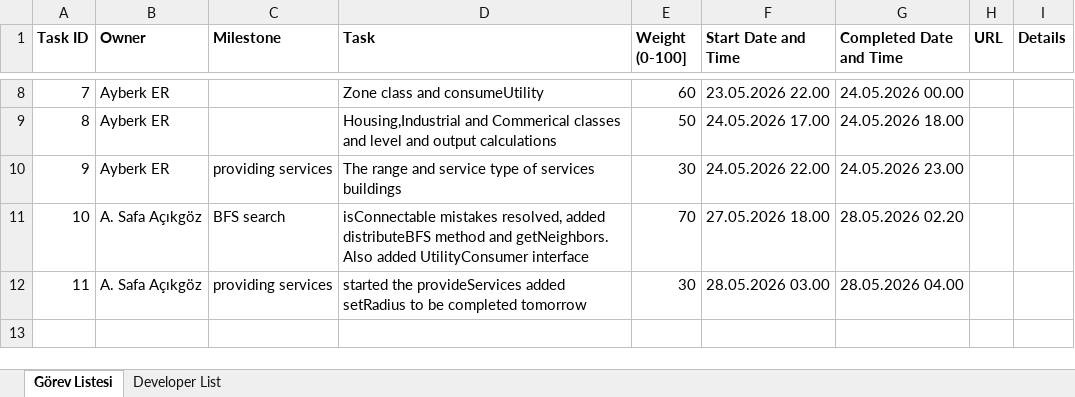
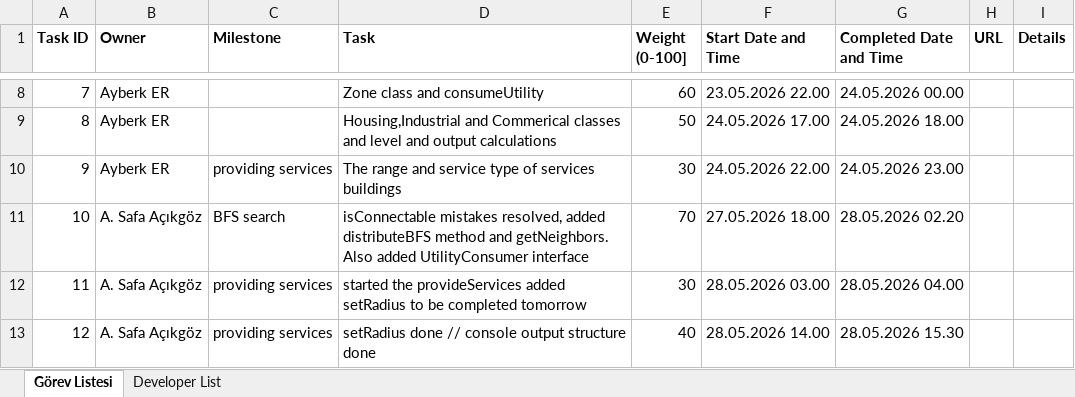
Before and after one commit to safeapricot/se116-project, an Excel workbook: Task Point System.xlsx, sheet Görev Listesi, drawn as a sheet; only a part is shown, gaps mark what is left out; values as stored, in another font and other column widths than the file's, no borders; the diff names each change by its address in the sheet, - before the commit and + after, or states it on an @@ line.

Commit message:
setRadius done
ayrica olasi bir hata olmamasi icin UtilityProvider'in isConnectable'sini yeniden true yaptim

```diff
--- a/Task Point System.xlsx (sheet Görev Listesi)
+++ b/Task Point System.xlsx (sheet Görev Listesi)
+row 13: 12 | A. Safa Açıkgöz | providing services | setRadius done // console output structure done | 40 | 28.05.2026 14.00 | 28.05.2026 15.30
```
Also changed, not shown: 3 other files.
